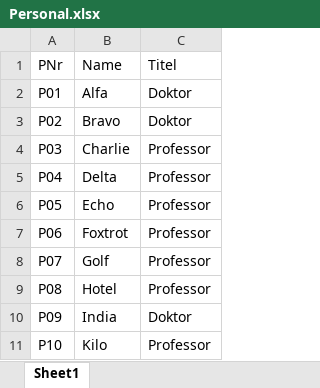
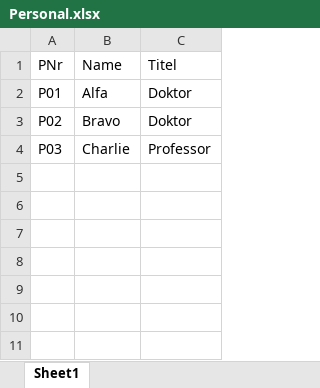
Before and after one commit to krieger1512/Testfran_Hamdash_Gremlin_SS2020, an Excel workbook: Excel and CSV Datenbank/Personal.xlsx, sheet Sheet1, drawn as a sheet; values as stored, in another font and other column widths than the file's, no borders; table styles not drawn; the diff names each change by its address in the sheet, - before the commit and + after, or states it on an @@ line.

```diff
--- a/Excel and CSV Datenbank/Personal.xlsx (sheet Sheet1)
+++ b/Excel and CSV Datenbank/Personal.xlsx (sheet Sheet1)
-row 5: P04 | Delta | Professor
-row 6: P05 | Echo | Professor
-row 7: P06 | Foxtrot | Professor
-row 8: P07 | Golf | Professor
-row 9: P08 | Hotel | Professor
-row 10: P09 | India | Doktor
-row 11: P10 | Kilo | Professor
```
Also changed, not shown: Excel and CSV Datenbank/Veranstaltung.xlsx, Excel and CSV Datenbank/Verbindung.xlsx, 7 other files.
